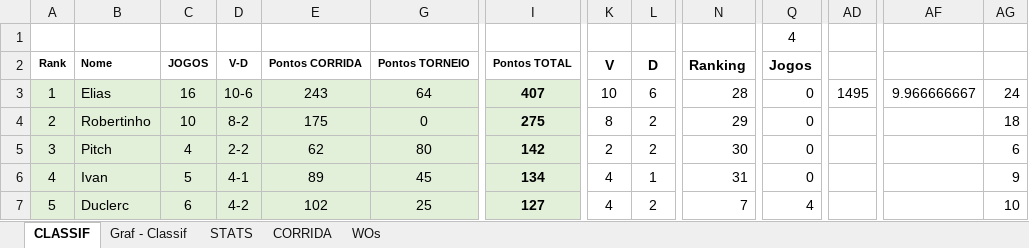
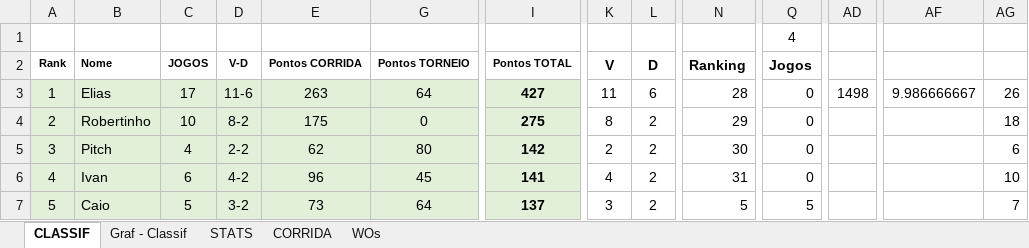
Before and after one commit to juanper/ATPerebas, an Excel workbook: ATPerebas - 2S21.xlsx, sheet CLASSIF, drawn as a sheet; only a part is shown, gaps mark what is left out; values as stored, in another font and other column widths than the file's, no borders; charts and pictures not drawn; the diff covers the shown part only; the diff names each change by its address in the sheet, - before the commit and + after, or states it on an @@ line.

Commit message:
Jogos 6 e 7/ago/2021

```diff
--- a/ATPerebas - 2S21.xlsx (sheet CLASSIF)
+++ b/ATPerebas - 2S21.xlsx (sheet CLASSIF)
-C3 (JOGOS): 16
+C3 (JOGOS): 17
-D3 (V-D): 10-6
+D3 (V-D): 11-6
-E3 (Pontos CORRIDA): 243
+E3 (Pontos CORRIDA): 263
-I3 (Pontos TOTAL): 407
+I3 (Pontos TOTAL): 427
-K3 (V): 10
+K3 (V): 11
-AD3: 1495
+AD3: 1498
-AF3: 9.966666667
+AF3: 9.986666667
-AG3: 24
+AG3: 26
-C6 (JOGOS): 5
+C6 (JOGOS): 6
-D6 (V-D): 4-1
+D6 (V-D): 4-2
-E6 (Pontos CORRIDA): 89
+E6 (Pontos CORRIDA): 96
-I6 (Pontos TOTAL): 134
+I6 (Pontos TOTAL): 141
-L6 (D): 1
+L6 (D): 2
-AG6: 9
+AG6: 10
-B7 (Nome): Duclerc
+B7 (Nome): Caio
-C7 (JOGOS): 6
+C7 (JOGOS): 5
-D7 (V-D): 4-2
+D7 (V-D): 3-2
-E7 (Pontos CORRIDA): 102
+E7 (Pontos CORRIDA): 73
-G7 (Pontos TORNEIO): 25
+G7 (Pontos TORNEIO): 64
-I7 (Pontos TOTAL): 127
+I7 (Pontos TOTAL): 137
-K7 (V): 4
+K7 (V): 3
-N7 (Ranking): 7
+N7 (Ranking): 5
-Q7 (Jogos): 4
+Q7 (Jogos): 5
-AG7: 10
+AG7: 7
```
Also changed, not shown: 210 edited cells elsewhere in this sheet, sheet CORRIDA, sheet STATS, sheet WOs, charts or pictures, 5 other files.
